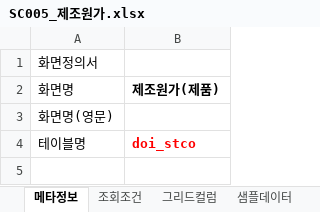
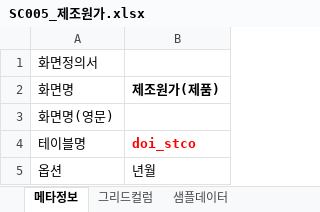
Before and after one commit to limjh6991-spec/AI-FACTORY-LAB, an Excel workbook: data/sample_excel/SC005_제조원가.xlsx, sheet 메타정보, drawn as a sheet; values as stored, in another font and other column widths than the file's, no borders; the diff names each change by its address in the sheet, - before the commit and + after, or states it on an @@ line.

```diff
--- a/data/sample_excel/SC005_제조원가.xlsx (sheet 메타정보)
+++ b/data/sample_excel/SC005_제조원가.xlsx (sheet 메타정보)
-sheet tab: 조회조건
+row 5: 옵션 | 년월
```
Also changed, not shown: sheet 그리드컬럼, data/sample_excel/SC004_자재수불부_템플릿.xlsx, public/templates/screen_template.xlsx, 30 other files.
